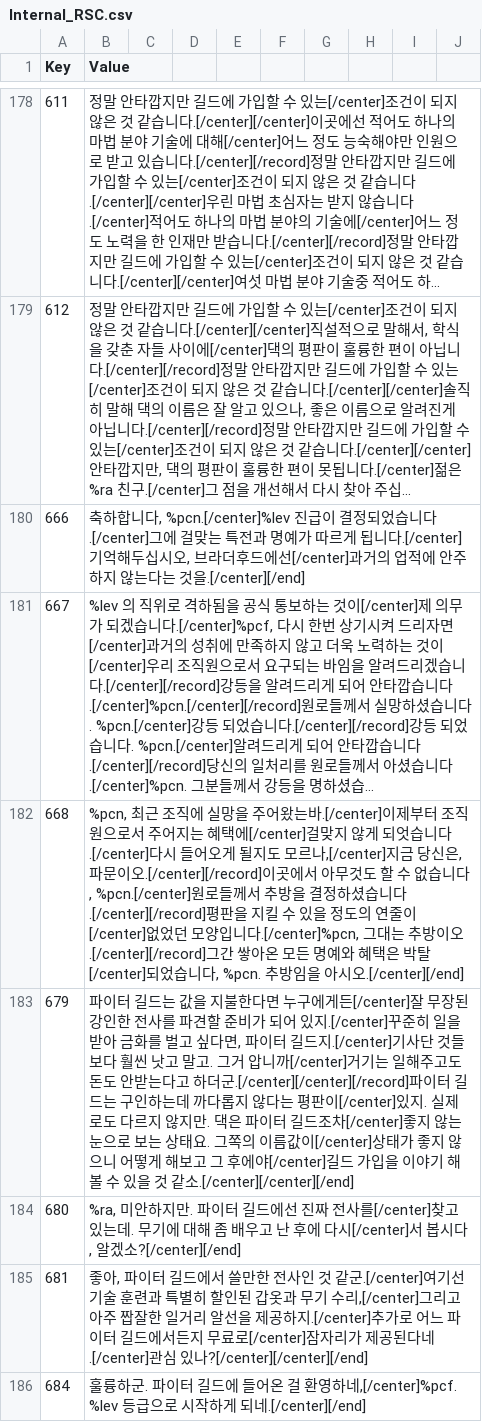
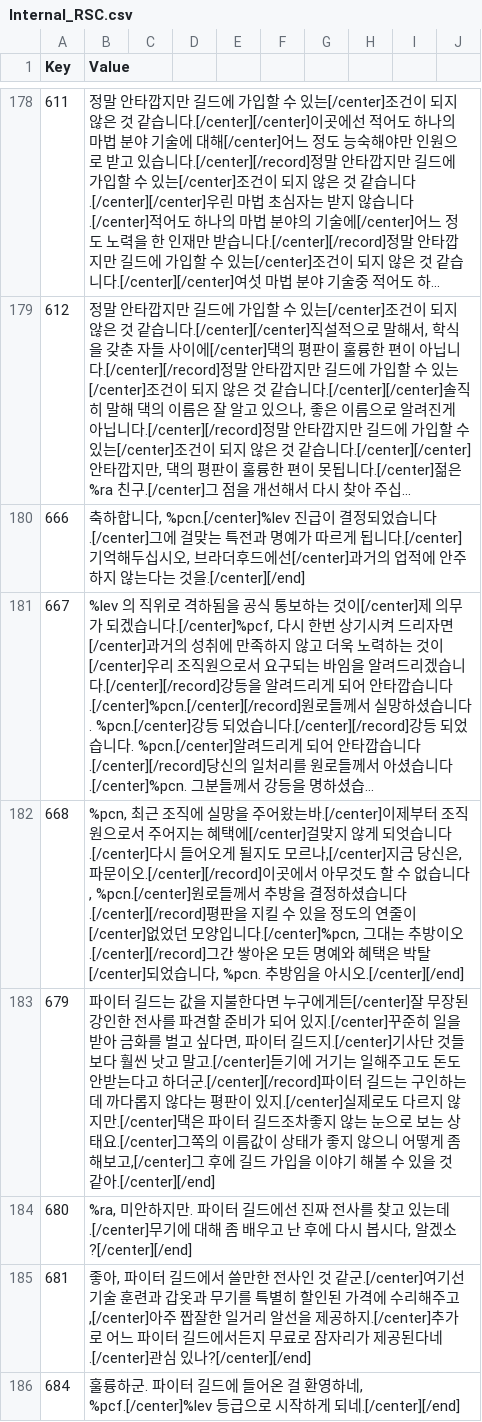
Before and after one commit to wooddoll/dfu_kr, a CSV file: text/Internal_RSC.csv, drawn as a sheet; only a part is shown, gaps mark what is left out; long unchanged cells end in …; the diff covers the shown part only; the diff names each change by its address in the sheet, - before the commit and + after, or states it on an @@ line.

Commit message:
Update Internal_RSC.csv

```diff
--- a/text/Internal_RSC.csv
+++ b/text/Internal_RSC.csv
-B183 (Value): …고 말고. 그거 압니까[/center]거기는 일해주고도 돈도 안받는다고 하더군.[/center][/center][/record]파이터 길드는 구인하는데 까다롭지 않다는 평판이[/center]있지. 실제로도 다르지 않지만. 댁은 파이터 길드조차[/center]좋지 않는 눈으로 보는 상태요. 그쪽의 이름값이[/center]상태가 좋지 않으니 어떻게 해보고 그 후에야[/center]길드 가입을 이야기 해볼 수 있을 것 같소.[/center][/center][/end]
+B183 (Value): …고 말고.[/center]듣기에 거기는 일해주고도 돈도 안받는다고 하더군.[/center][/record]파이터 길드는 구인하는데 까다롭지 않다는 평판이 있지.[/center]실제로도 다르지 않지만.[/center]댁은 파이터 길드조차좋지 않는 눈으로 보는 상태요.[/center]그쪽의 이름값이 상태가 좋지 않으니 어떻게 좀 해보고,[/center]그 후에 길드 가입을 이야기 해볼 수 있을 것 같아.[/center][/end]
-B184 (Value): …전사를[/center]찾고 있는데. 무기에 대해 좀 배우고 난 후에 다시[/center]서 봅시다…
+B184 (Value): …전사를 찾고 있는데.[/center]무기에 대해 좀 배우고 난 후에 다시 봅시다…
-B185 (Value): …훈련과 특별히 할인된 갑옷과 무기 수리,[/center]그리고 아주 짭잘한 일거리 알선을 제공하지.[/center]추가로 어느 파이터 길드에서든지 무료로[/center]잠자리가 제공된다네.[/center]관심 있나?[/center][/center][/end]
+B185 (Value): …훈련과 갑옷과 무기를 특별히 할인된 가격에 수리해주고,[/center]아주 짭잘한 일거리 알선을 제공하지.[/center]추가로 어느 파이터 길드에서든지 무료로 잠자리가 제공된다네.[/center]관심 있나?[/center][/end]
-B186 (Value): …환영하네,[/center]%pcf. %lev 등급으로…
+B186 (Value): …환영하네, %pcf.[/center]%lev 등급으로…
```
Also changed, not shown: 42 edited cells elsewhere in this file.
